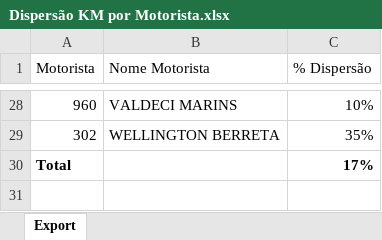
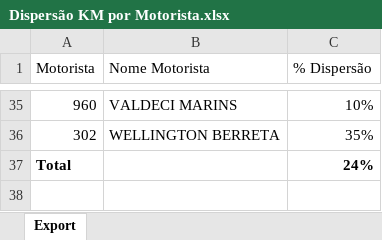
Before and after one commit to viniciuspalermo90-commits/Dashboard, an Excel workbook: Dispersão KM por Motorista.xlsx, sheet Export, drawn as a sheet; only a part is shown, gaps mark what is left out; values as stored, in another font and other column widths than the file's, no borders; addresses are those after the commit; the diff covers the shown part only; the diff names each change by its address in the sheet, - before the commit and + after, or states it on an @@ line.

Commit message:
Atualização automática: Dispersão KM por Motorista.xlsx

```diff
--- a/Dispersão KM por Motorista.xlsx (sheet Export)
+++ b/Dispersão KM por Motorista.xlsx (sheet Export)
-C37 (% Dispersão): 17%
+C37 (% Dispersão): 24%
```
Also changed, not shown: 7 added rows and 10 edited cells elsewhere in this sheet.
